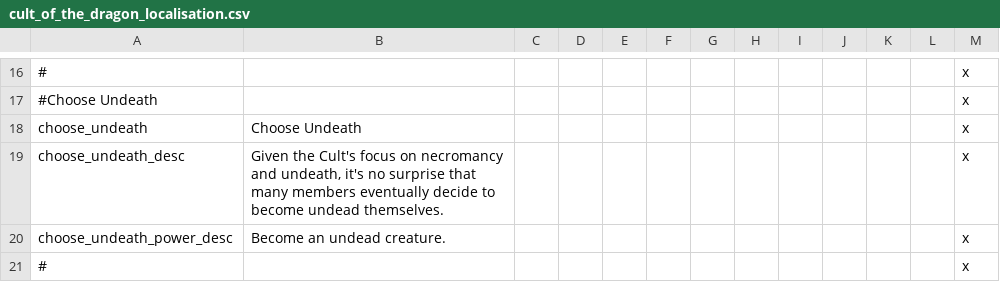
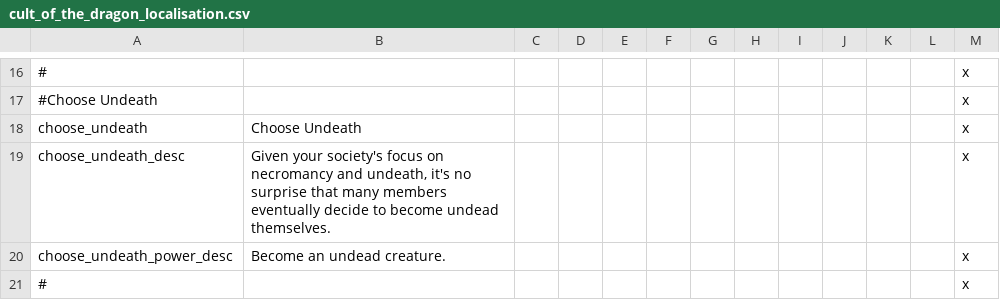
Before and after one commit to ProjectFaerun/Faerun, a CSV file: Faerun/localisation/cult_of_the_dragon_localisation.csv, drawn as a sheet; only a part is shown, gaps mark what is left out; the diff names each change by its address in the sheet, - before the commit and + after, or states it on an @@ line.

Commit message:
Twisted Rune society

```diff
--- a/Faerun/localisation/cult_of_the_dragon_localisation.csv
+++ b/Faerun/localisation/cult_of_the_dragon_localisation.csv
-B19: Given the Cult's focus on…
+B19: Given your society's focus on…
```
Also changed, not shown: 15 other files.
